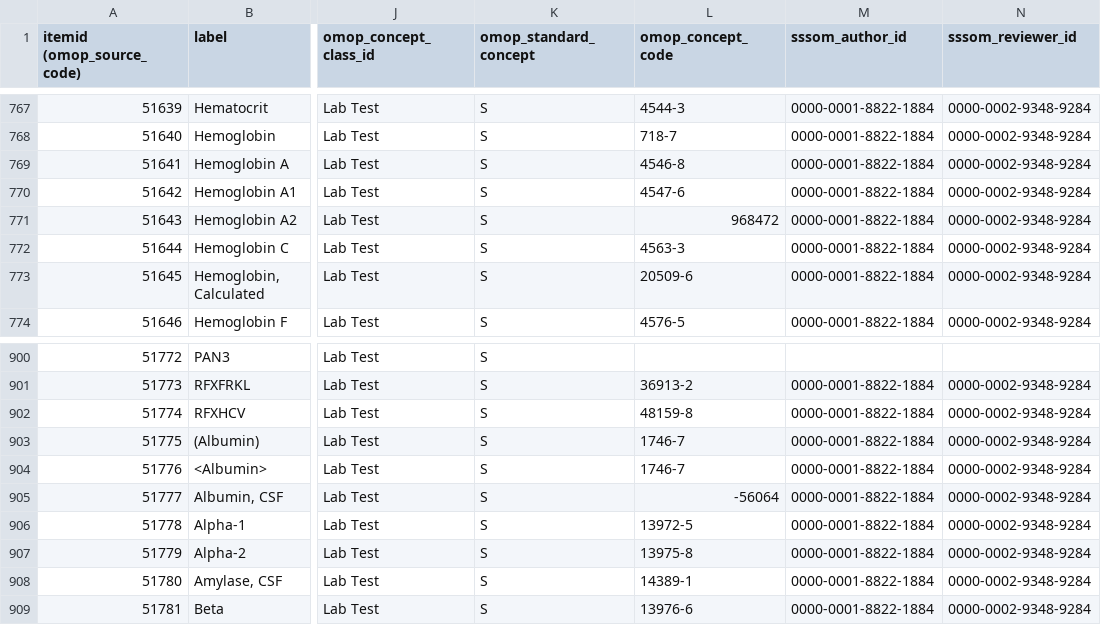
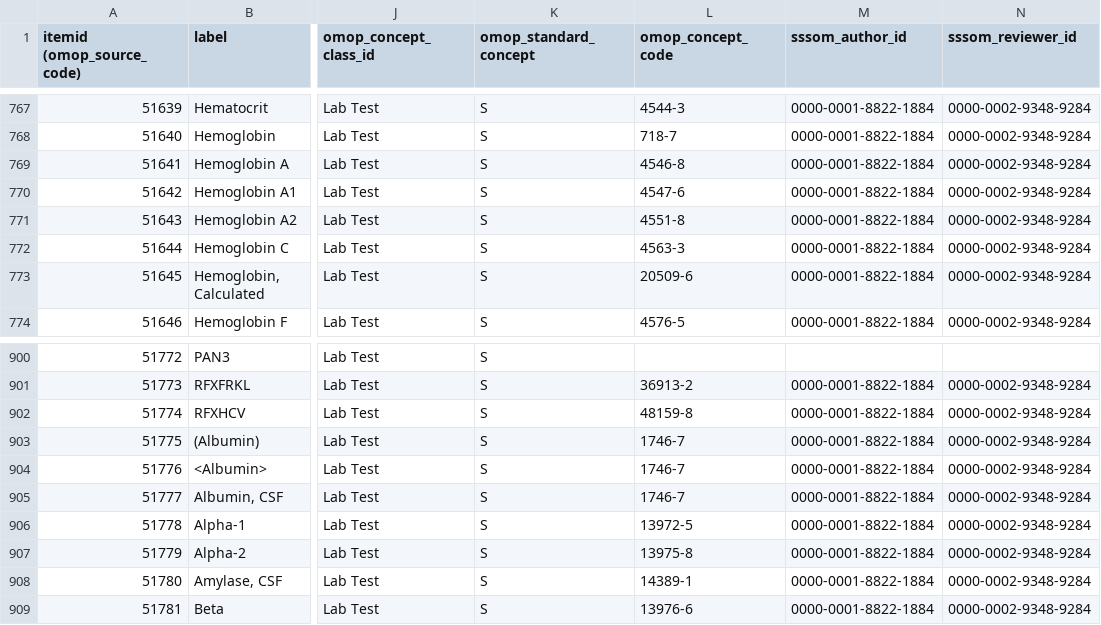
Before and after one commit to MIT-LCP/mimic-code, a CSV file: mimic-iv/mapping/d_labitems_to_loinc.csv, drawn as a sheet; only a part is shown, gaps mark what is left out; the diff names each change by its address in the sheet, - before the commit and + after, or states it on an @@ line.

```diff
--- a/mimic-iv/mapping/d_labitems_to_loinc.csv
+++ b/mimic-iv/mapping/d_labitems_to_loinc.csv
-L771 (omop_concept_code): 968472
+L771 (omop_concept_code): 4551-8
-L905 (omop_concept_code): -56064
+L905 (omop_concept_code): 1746-7
```
Also changed, not shown: mimic-iv/mapping/proc_itemid.csv.
